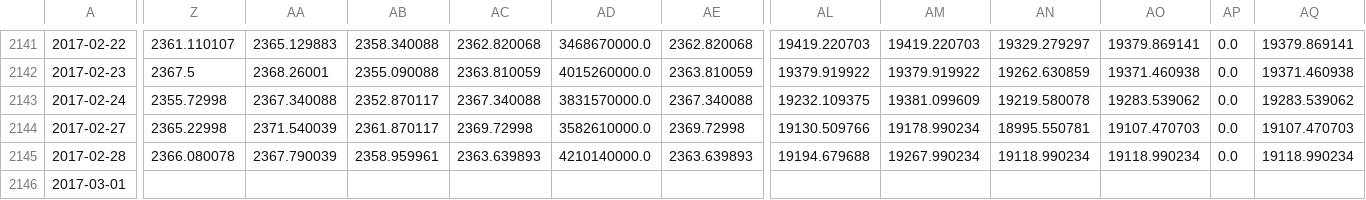
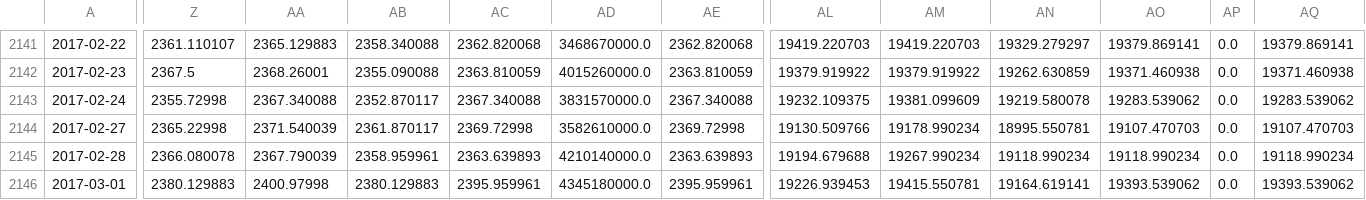
Before and after one commit to ympnov22/PredictionOnCloud9, a CSV file: StockDataRaw.csv, drawn as a sheet; only a part is shown, gaps mark what is left out; the diff covers the shown part only; the diff names each change by its address in the sheet, - before the commit and + after, or states it on an @@ line.

```diff
--- a/StockDataRaw.csv
+++ b/StockDataRaw.csv
-Z2146: (empty)
+Z2146: 2380.129883
-AA2146: (empty)
+AA2146: 2400.97998
-AB2146: (empty)
+AB2146: 2380.129883
-AC2146: (empty)
+AC2146: 2395.959961
-AD2146: (empty)
+AD2146: 4345180000.0
-AE2146: (empty)
+AE2146: 2395.959961
-AL2146: (empty)
+AL2146: 19226.939453
-AM2146: (empty)
+AM2146: 19415.550781
-AN2146: (empty)
+AN2146: 19164.619141
-AO2146: (empty)
+AO2146: 19393.539062
-AP2146: (empty)
+AP2146: 0.0
-AQ2146: (empty)
+AQ2146: 19393.539062
```
Also changed, not shown: 12 edited cells elsewhere in this file, PredictionResult.csv, 34 other files.
